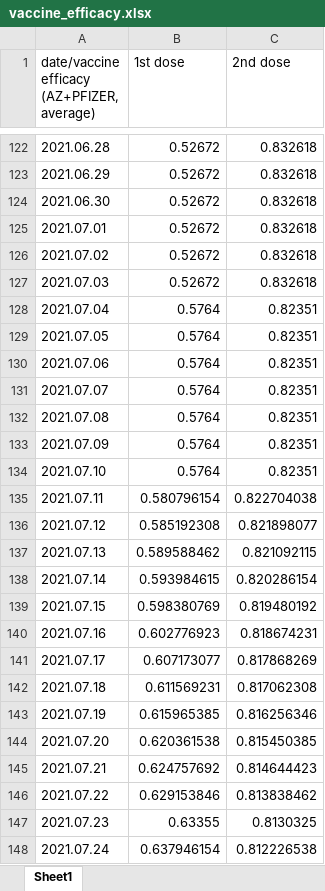
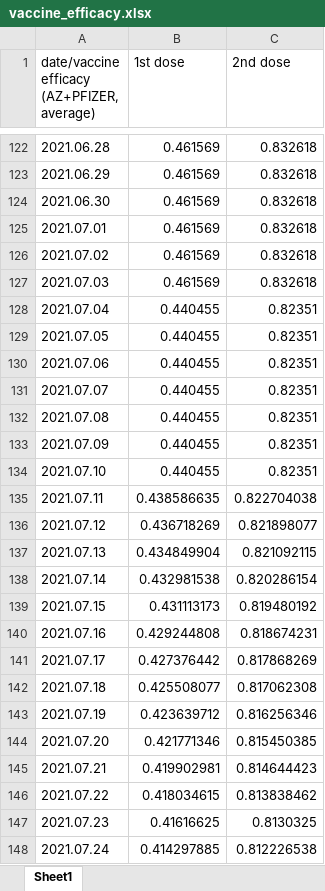
Before and after one commit to YunjeongLee/COVID19_SeoulGyeonggi, an Excel workbook: data/vaccine/vaccine_efficacy.xlsx, sheet Sheet1, drawn as a sheet; only a part is shown, gaps mark what is left out; values as stored, in another font and other column widths than the file's, no borders; the diff covers the shown part only; the diff names each change by its address in the sheet, - before the commit and + after, or states it on an @@ line.

```diff
--- a/data/vaccine/vaccine_efficacy.xlsx (sheet Sheet1)
+++ b/data/vaccine/vaccine_efficacy.xlsx (sheet Sheet1)
-B122:B127 (1st dose): 0.52672
+B122:B127 (1st dose): 0.461569
-B128:B134 (1st dose): 0.5764
+B128:B134 (1st dose): 0.440455
-B135 (1st dose): 0.580796154
+B135 (1st dose): 0.438586635
-B136 (1st dose): 0.585192308
+B136 (1st dose): 0.436718269
-B137 (1st dose): 0.589588462
+B137 (1st dose): 0.434849904
-B138 (1st dose): 0.593984615
+B138 (1st dose): 0.432981538
-B139 (1st dose): 0.598380769
+B139 (1st dose): 0.431113173
-B140 (1st dose): 0.602776923
+B140 (1st dose): 0.429244808
-B141 (1st dose): 0.607173077
+B141 (1st dose): 0.427376442
-B142 (1st dose): 0.611569231
+B142 (1st dose): 0.425508077
-B143 (1st dose): 0.615965385
+B143 (1st dose): 0.423639712
-B144 (1st dose): 0.620361538
+B144 (1st dose): 0.421771346
-B145 (1st dose): 0.624757692
+B145 (1st dose): 0.419902981
-B146 (1st dose): 0.629153846
+B146 (1st dose): 0.418034615
-B147 (1st dose): 0.63355
+B147 (1st dose): 0.41616625
-B148 (1st dose): 0.637946154
+B148 (1st dose): 0.414297885
```
Also changed, not shown: 102 edited cells elsewhere in this sheet, data/vaccine/alpha_delta_effect.xlsx.
